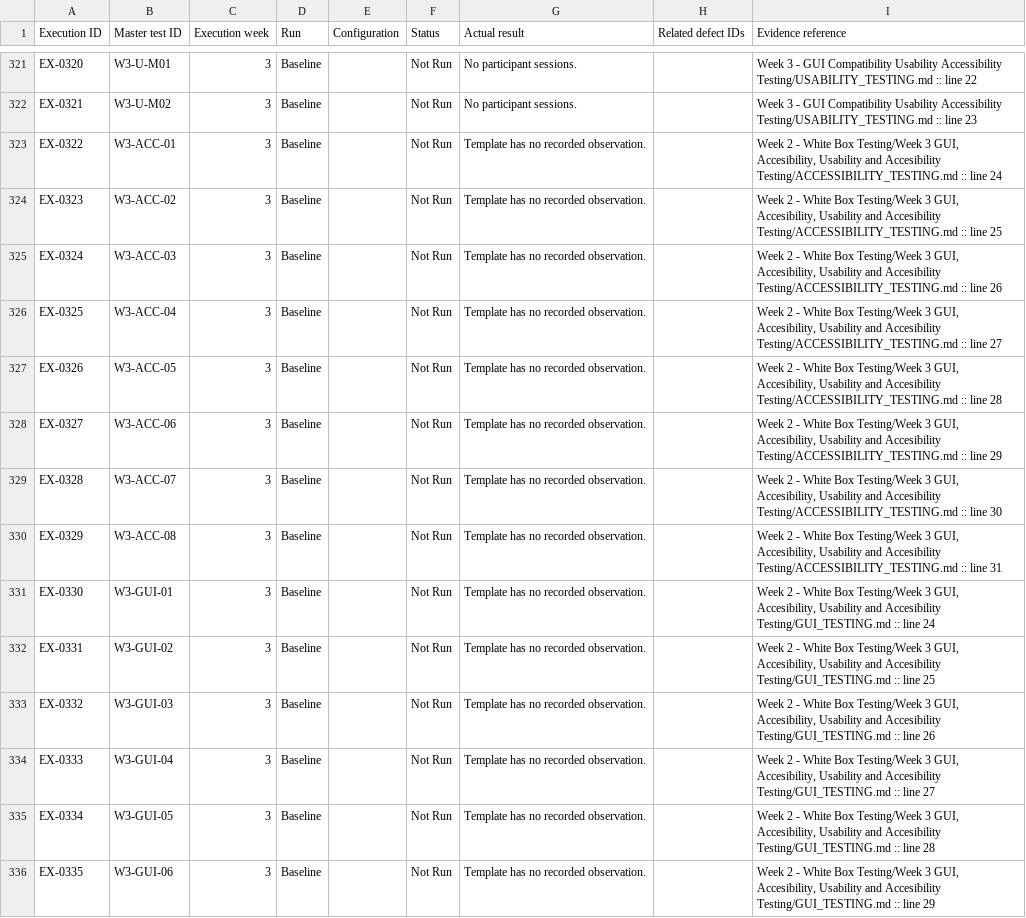
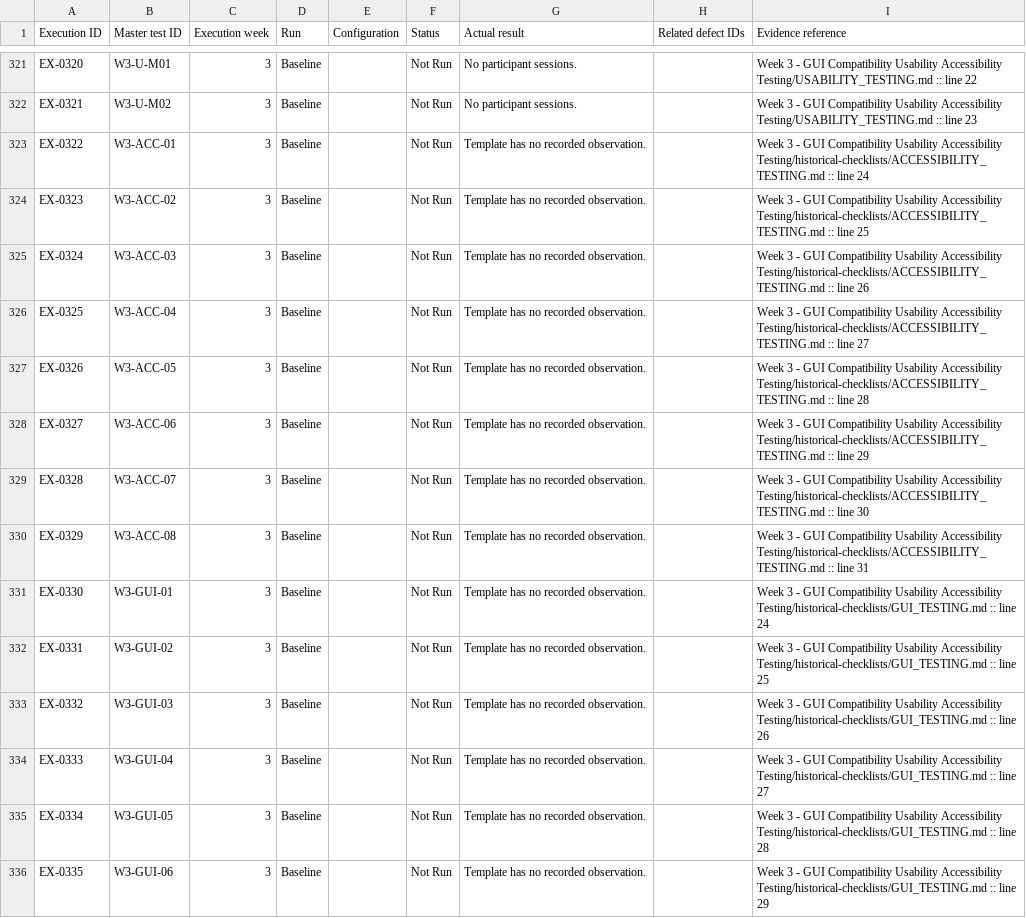
Before and after one commit to ammaraq1m/STQA-GroupProject-PyTodoPro, a CSV file: Week 7/Execution History.csv, drawn as a sheet; only a part is shown, gaps mark what is left out; the diff covers the shown part only.

```diff
--- a/Week 7/Execution History.csv
+++ b/Week 7/Execution History.csv
@@ -322,15 +322,15 @@ EX-0320,W3-U-M01,3,Baseline,,Not Run,No participant sessions.,,Week 3 - GUI Comp
 EX-0321,W3-U-M02,3,Baseline,,Not Run,No participant sessions.,,Week 3 - GUI Compatibility Usability Accessibility Testing/USABILITY_TESTING.md :: line 23
-EX-0322,W3-ACC-01,3,Baseline,,Not Run,Template has no recorded observation.,,"Week 2 - White Box Testing/Week 3 GUI, Accesibility, Usability and Accesibility Testing/ACCESSIBILITY_TESTING.md :: line 24"
-EX-0323,W3-ACC-02,3,Baseline,,Not Run,Template has no recorded observation.,,"Week 2 - White Box Testing/Week 3 GUI, Accesibility, Usability and Accesibility Testing/ACCESSIBILITY_TESTING.md :: line 25"
-EX-0324,W3-ACC-03,3,Baseline,,Not Run,Template has no recorded observation.,,"Week 2 - White Box Testing/Week 3 GUI, Accesibility, Usability and Accesibility Testing/ACCESSIBILITY_TESTING.md :: line 26"
-EX-0325,W3-ACC-04,3,Baseline,,Not Run,Template has no recorded observation.,,"Week 2 - White Box Testing/Week 3 GUI, Accesibility, Usability and Accesibility Testing/ACCESSIBILITY_TESTING.md :: line 27"
-EX-0326,W3-ACC-05,3,Baseline,,Not Run,Template has no recorded observation.,,"Week 2 - White Box Testing/Week 3 GUI, Accesibility, Usability and Accesibility Testing/ACCESSIBILITY_TESTING.md :: line 28"
-EX-0327,W3-ACC-06,3,Baseline,,Not Run,Template has no recorded observation.,,"Week 2 - White Box Testing/Week 3 GUI, Accesibility, Usability and Accesibility Testing/ACCESSIBILITY_TESTING.md :: line 29"
-EX-0328,W3-ACC-07,3,Baseline,,Not Run,Template has no recorded observation.,,"Week 2 - White Box Testing/Week 3 GUI, Accesibility, Usability and Accesibility Testing/ACCESSIBILITY_TESTING.md :: line 30"
-EX-0329,W3-ACC-08,3,Baseline,,Not Run,Template has no recorded observation.,,"Week 2 - White Box Testing/Week 3 GUI, Accesibility, Usability and Accesibility Testing/ACCESSIBILITY_TESTING.md :: line 31"
-EX-0330,W3-GUI-01,3,Baseline,,Not Run,Template has no recorded observation.,,"Week 2 - White Box Testing/Week 3 GUI, Accesibility, Usability and Accesibility Testing/GUI_TESTING.md :: line 24"
-EX-0331,W3-GUI-02,3,Baseline,,Not Run,Template has no recorded observation.,,"Week 2 - White Box Testing/Week 3 GUI, Accesibility, Usability and Accesibility Testing/GUI_TESTING.md :: line 25"
-EX-0332,W3-GUI-03,3,Baseline,,Not Run,Template has no recorded observation.,,"Week 2 - White Box Testing/Week 3 GUI, Accesibility, Usability and Accesibility Testing/GUI_TESTING.md :: line 26"
-EX-0333,W3-GUI-04,3,Baseline,,Not Run,Template has no recorded observation.,,"Week 2 - White Box Testing/Week 3 GUI, Accesibility, Usability and Accesibility Testing/GUI_TESTING.md :: line 27"
-EX-0334,W3-GUI-05,3,Baseline,,Not Run,Template has no recorded observation.,,"Week 2 - White Box Testing/Week 3 GUI, Accesibility, Usability and Accesibility Testing/GUI_TESTING.md :: line 28"
-EX-0335,W3-GUI-06,3,Baseline,,Not Run,Template has no recorded observation.,,"Week 2 - White Box Testing/Week 3 GUI, Accesibility, Usability and Accesibility Testing/GUI_TESTING.md :: line 29"
+EX-0322,W3-ACC-01,3,Baseline,,Not Run,Template has no recorded observation.,,"Week 3 - GUI Compatibility Usability Accessibility Testing/historical-checklists/ACCESSIBILITY_TESTING.md :: line 24"
+EX-0323,W3-ACC-02,3,Baseline,,Not Run,Template has no recorded observation.,,"Week 3 - GUI Compatibility Usability Accessibility Testing/historical-checklists/ACCESSIBILITY_TESTING.md :: line 25"
+EX-0324,W3-ACC-03,3,Baseline,,Not Run,Template has no recorded observation.,,"Week 3 - GUI Compatibility Usability Accessibility Testing/historical-checklists/ACCESSIBILITY_TESTING.md :: line 26"
+EX-0325,W3-ACC-04,3,Baseline,,Not Run,Template has no recorded observation.,,"Week 3 - GUI Compatibility Usability Accessibility Testing/historical-checklists/ACCESSIBILITY_TESTING.md :: line 27"
+EX-0326,W3-ACC-05,3,Baseline,,Not Run,Template has no recorded observation.,,"Week 3 - GUI Compatibility Usability Accessibility Testing/historical-checklists/ACCESSIBILITY_TESTING.md :: line 28"
+EX-0327,W3-ACC-06,3,Baseline,,Not Run,Template has no recorded observation.,,"Week 3 - GUI Compatibility Usability Accessibility Testing/historical-checklists/ACCESSIBILITY_TESTING.md :: line 29"
+EX-0328,W3-ACC-07,3,Baseline,,Not Run,Template has no recorded observation.,,"Week 3 - GUI Compatibility Usability Accessibility Testing/historical-checklists/ACCESSIBILITY_TESTING.md :: line 30"
+EX-0329,W3-ACC-08,3,Baseline,,Not Run,Template has no recorded observation.,,"Week 3 - GUI Compatibility Usability Accessibility Testing/historical-checklists/ACCESSIBILITY_TESTING.md :: line 31"
+EX-0330,W3-GUI-01,3,Baseline,,Not Run,Template has no recorded observation.,,"Week 3 - GUI Compatibility Usability Accessibility Testing/historical-checklists/GUI_TESTING.md :: line 24"
+EX-0331,W3-GUI-02,3,Baseline,,Not Run,Template has no recorded observation.,,"Week 3 - GUI Compatibility Usability Accessibility Testing/historical-checklists/GUI_TESTING.md :: line 25"
+EX-0332,W3-GUI-03,3,Baseline,,Not Run,Template has no recorded observation.,,"Week 3 - GUI Compatibility Usability Accessibility Testing/historical-checklists/GUI_TESTING.md :: line 26"
+EX-0333,W3-GUI-04,3,Baseline,,Not Run,Template has no recorded observation.,,"Week 3 - GUI Compatibility Usability Accessibility Testing/historical-checklists/GUI_TESTING.md :: line 27"
+EX-0334,W3-GUI-05,3,Baseline,,Not Run,Template has no recorded observation.,,"Week 3 - GUI Compatibility Usability Accessibility Testing/historical-checklists/GUI_TESTING.md :: line 28"
+EX-0335,W3-GUI-06,3,Baseline,,Not Run,Template has no recorded observation.,,"Week 3 - GUI Compatibility Usability Accessibility Testing/historical-checklists/GUI_TESTING.md :: line 29"
```
Also changed, not shown: 19 edited cells elsewhere in this file, Week 7/Master Test Cases.csv, Week 7/Requirement Execution Links.csv, 22 other files.
